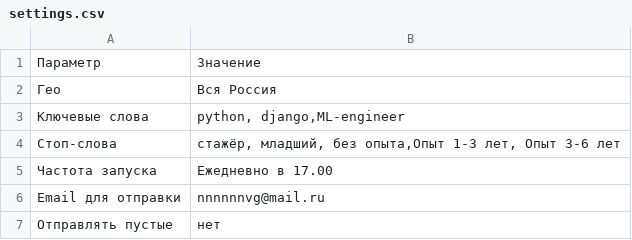
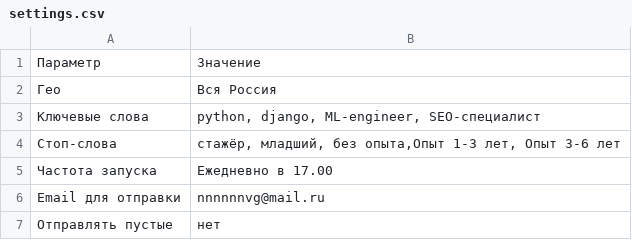
Before and after one commit to noskovvit2024-sketch/job-agent-data, a CSV file: settings.csv, drawn as a sheet.

Commit message:
Update settings.csv

```diff
--- a/settings.csv
+++ b/settings.csv
@@ -2,3 +2,3 @@
 Гео,Вся Россия
-Ключевые слова,"python, django,ML-engineer"
+Ключевые слова,"python, django, ML-engineer, SEO-специалист"
 Стоп-слова,"стажёр, младший, без опыта,Опыт 1-3 лет, Опыт 3-6 лет"
```
